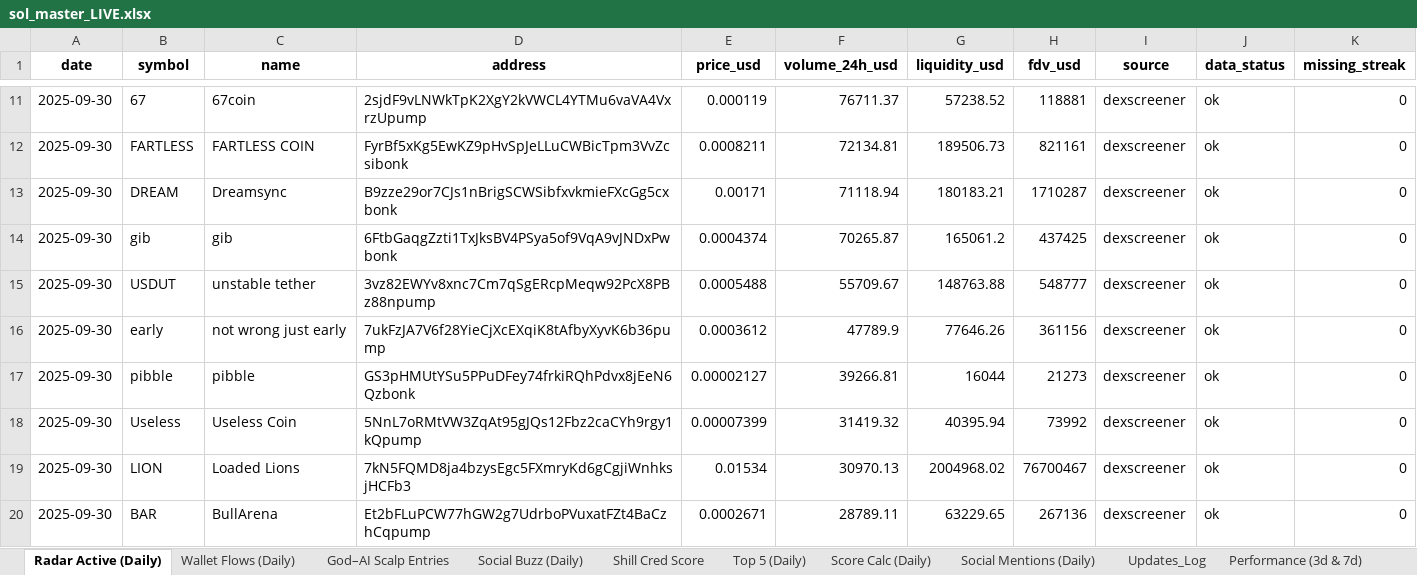
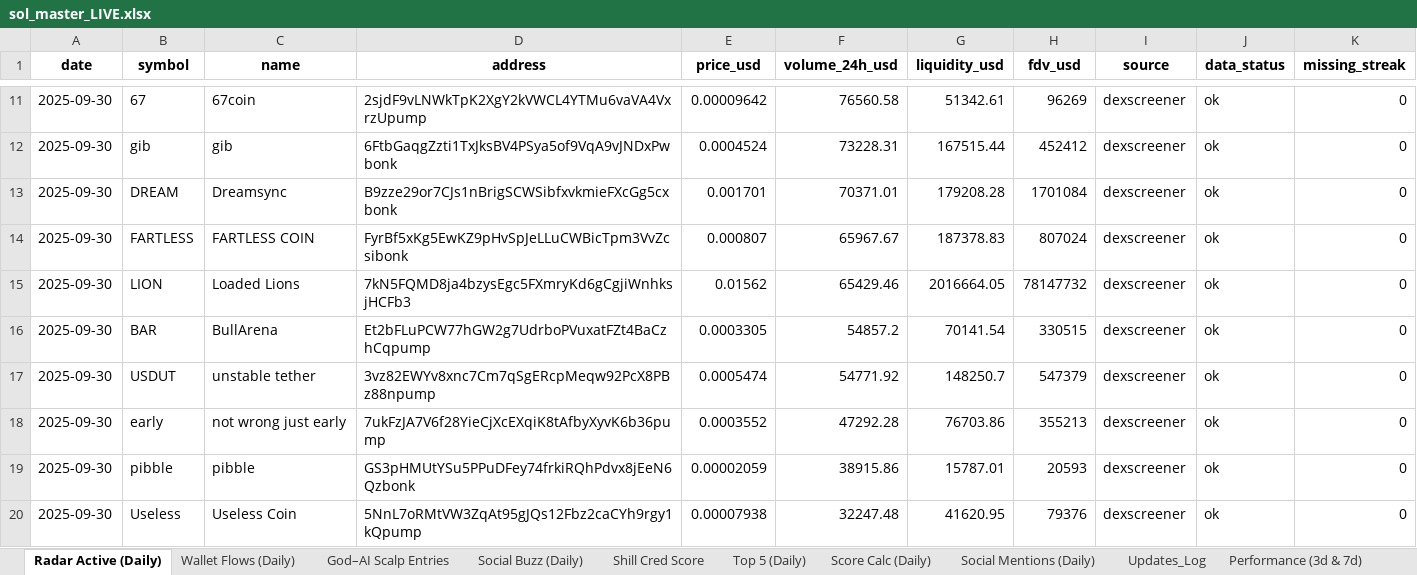
Before and after one commit to stelios5791/sol-reports, an Excel workbook: sol_master_LIVE.xlsx, sheet Radar Active (Daily), drawn as a sheet; only a part is shown, gaps mark what is left out; values as stored, in another font and other column widths than the file's, no borders; removed rows and columns are numbered as before the commit, all else as after; the diff covers the shown part only; the diff names each change by its address in the sheet, - before the commit and + after, or states it on an @@ line.

```diff
--- a/sol_master_LIVE.xlsx (sheet Radar Active (Daily))
+++ b/sol_master_LIVE.xlsx (sheet Radar Active (Daily))
-E11 (price_usd): 0.000119
+E11 (price_usd): 0.00009642
-F11 (volume_24h_usd): 76711.37
+F11 (volume_24h_usd): 76560.58
-G11 (liquidity_usd): 57238.52
+G11 (liquidity_usd): 51342.61
-H11 (fdv_usd): 118881
+H11 (fdv_usd): 96269
-row 12: 2025-09-30 | FARTLESS | FARTLESS COIN | FyrBf5xKg5EwKZ9pHvSpJeLLuCWBicTpm3VvZcsibonk | 0.0008211 | 72134.81 | 189506.73 | 821161 | dexscreener | ok | 0
-row 13: 2025-09-30 | DREAM | Dreamsync | B9zze29or7CJs1nBrigSCWSibfxvkmieFXcGg5cxbonk | 0.00171 | 71118.94 | 180183.21 | 1710287 | dexscreener | ok | 0
-E12 (price_usd): 0.0004374
+E12 (price_usd): 0.0004524
-F12 (volume_24h_usd): 70265.87
+F12 (volume_24h_usd): 73228.31
-G12 (liquidity_usd): 165061.2
+G12 (liquidity_usd): 167515.44
-H12 (fdv_usd): 437425
+H12 (fdv_usd): 452412
+row 13: 2025-09-30 | DREAM | Dreamsync | B9zze29or7CJs1nBrigSCWSibfxvkmieFXcGg5cxbonk | 0.001701 | 70371.01 | 179208.28 | 1701084 | dexscreener | ok | 0
+row 14: 2025-09-30 | FARTLESS | FARTLESS COIN | FyrBf5xKg5EwKZ9pHvSpJeLLuCWBicTpm3VvZcsibonk | 0.000807 | 65967.67 | 187378.83 | 807024 | dexscreener | ok | 0
+row 15: 2025-09-30 | LION | Loaded Lions | 7kN5FQMD8ja4bzysEgc5FXmryKd6gCgjiWnhksjHCFb3 | 0.01562 | 65429.46 | 2016664.05 | 78147732 | dexscreener | ok | 0
+row 16: 2025-09-30 | BAR | BullArena | Et2bFLuPCW77hGW2g7UdrboPVuxatFZt4BaCzhCqpump | 0.0003305 | 54857.2 | 70141.54 | 330515 | dexscreener | ok | 0
-E17 (price_usd): 0.0005488
+E17 (price_usd): 0.0005474
-F17 (volume_24h_usd): 55709.67
+F17 (volume_24h_usd): 54771.92
-G17 (liquidity_usd): 148763.88
+G17 (liquidity_usd): 148250.7
-H17 (fdv_usd): 548777
+H17 (fdv_usd): 547379
-E18 (price_usd): 0.0003612
+E18 (price_usd): 0.0003552
-F18 (volume_24h_usd): 47789.9
+F18 (volume_24h_usd): 47292.28
-G18 (liquidity_usd): 77646.26
+G18 (liquidity_usd): 76703.86
-H18 (fdv_usd): 361156
+H18 (fdv_usd): 355213
-E19 (price_usd): 0.00002127
+E19 (price_usd): 0.00002059
-F19 (volume_24h_usd): 39266.81
+F19 (volume_24h_usd): 38915.86
-G19 (liquidity_usd): 16044
+G19 (liquidity_usd): 15787.01
-H19 (fdv_usd): 21273
+H19 (fdv_usd): 20593
-E20 (price_usd): 0.00007399
+E20 (price_usd): 0.00007938
-F20 (volume_24h_usd): 31419.32
+F20 (volume_24h_usd): 32247.48
-G20 (liquidity_usd): 40395.94
+G20 (liquidity_usd): 41620.95
-H20 (fdv_usd): 73992
+H20 (fdv_usd): 79376
-row 19: 2025-09-30 | LION | Loaded Lions | 7kN5FQMD8ja4bzysEgc5FXmryKd6gCgjiWnhksjHCFb3 | 0.01534 | 30970.13 | 2004968.02 | 76700467 | dexscreener | ok | 0
-row 20: 2025-09-30 | BAR | BullArena | Et2bFLuPCW77hGW2g7UdrboPVuxatFZt4BaCzhCqpump | 0.0002671 | 28789.11 | 63229.65 | 267136 | dexscreener | ok | 0
```
Also changed, not shown: 10 added rows, 10 removed rows and 84 edited cells elsewhere in this sheet, sheet Master, sheet History, other sheet tabs, 2 other files.
